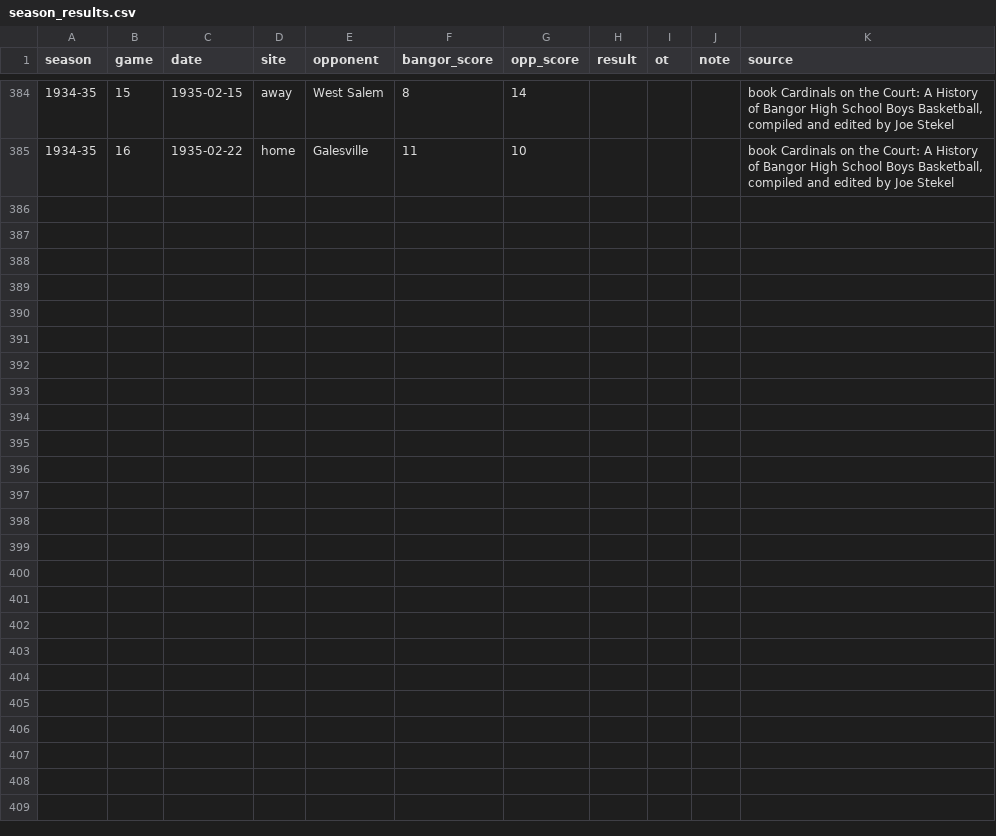
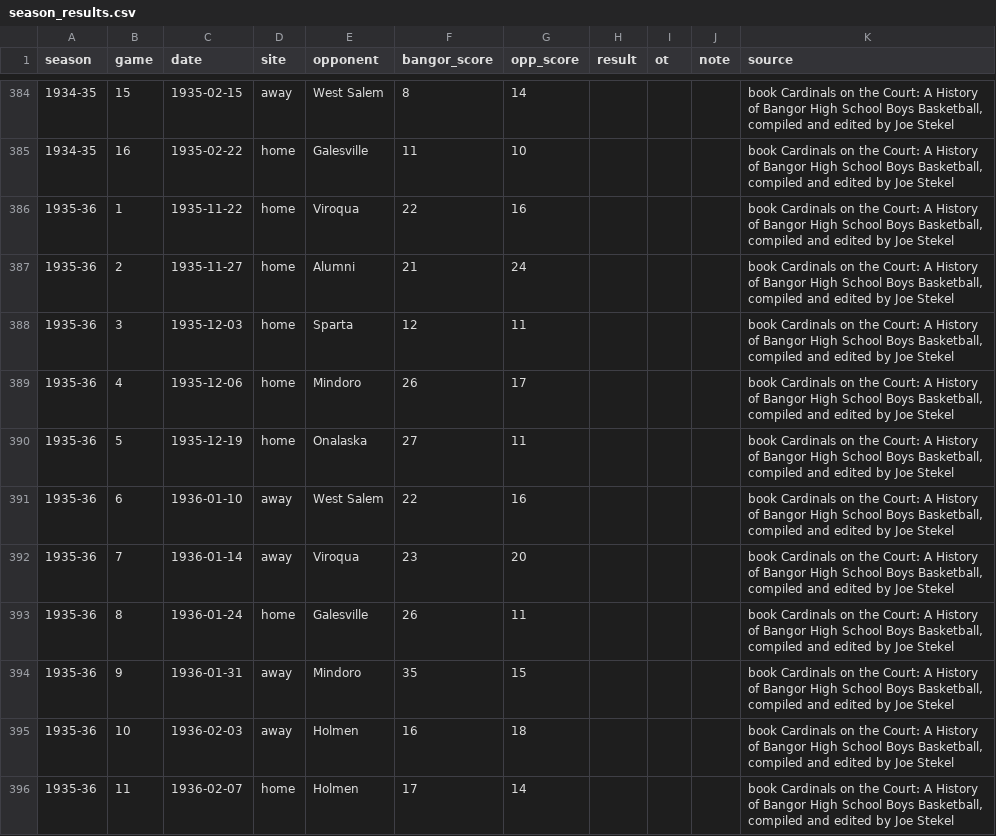
Before and after one commit to jparr021/bangor-basketball, a CSV file: overrides/season_results.csv, drawn as a sheet; only a part is shown, gaps mark what is left out; the diff covers the shown part only.

```diff
--- a/overrides/season_results.csv
+++ b/overrides/season_results.csv
@@ -385 +385,12 @@ season,game,date,site,opponent,bangor_score,opp_score,result,ot,note,source
 1934-35,16,1935-02-22,home,Galesville,11,10,,,,"book Cardinals on the Court: A History of Bangor High School Boys Basketball, compiled and edited by Joe Stekel"
+1935-36,1,1935-11-22,home,Viroqua,22,16,,,,"book Cardinals on the Court: A History of Bangor High School Boys Basketball, compiled and edited by Joe Stekel"
+1935-36,2,1935-11-27,home,Alumni,21,24,,,,"book Cardinals on the Court: A History of Bangor High School Boys Basketball, compiled and edited by Joe Stekel"
+1935-36,3,1935-12-03,home,Sparta,12,11,,,,"book Cardinals on the Court: A History of Bangor High School Boys Basketball, compiled and edited by Joe Stekel"
+1935-36,4,1935-12-06,home,Mindoro,26,17,,,,"book Cardinals on the Court: A History of Bangor High School Boys Basketball, compiled and edited by Joe Stekel"
+1935-36,5,1935-12-19,home,Onalaska,27,11,,,,"book Cardinals on the Court: A History of Bangor High School Boys Basketball, compiled and edited by Joe Stekel"
+1935-36,6,1936-01-10,away,West Salem,22,16,,,,"book Cardinals on the Court: A History of Bangor High School Boys Basketball, compiled and edited by Joe Stekel"
+1935-36,7,1936-01-14,away,Viroqua,23,20,,,,"book Cardinals on the Court: A History of Bangor High School Boys Basketball, compiled and edited by Joe Stekel"
+1935-36,8,1936-01-24,home,Galesville,26,11,,,,"book Cardinals on the Court: A History of Bangor High School Boys Basketball, compiled and edited by Joe Stekel"
+1935-36,9,1936-01-31,away,Mindoro,35,15,,,,"book Cardinals on the Court: A History of Bangor High School Boys Basketball, compiled and edited by Joe Stekel"
+1935-36,10,1936-02-03,away,Holmen,16,18,,,,"book Cardinals on the Court: A History of Bangor High School Boys Basketball, compiled and edited by Joe Stekel"
+1935-36,11,1936-02-07,home,Holmen,17,14,,,,"book Cardinals on the Court: A History of Bangor High School Boys Basketball, compiled and edited by Joe Stekel"
```
Also changed, not shown: 11 added rows elsewhere in this file, overrides/rosters.csv, overrides/season_history.csv, 4 other files.
